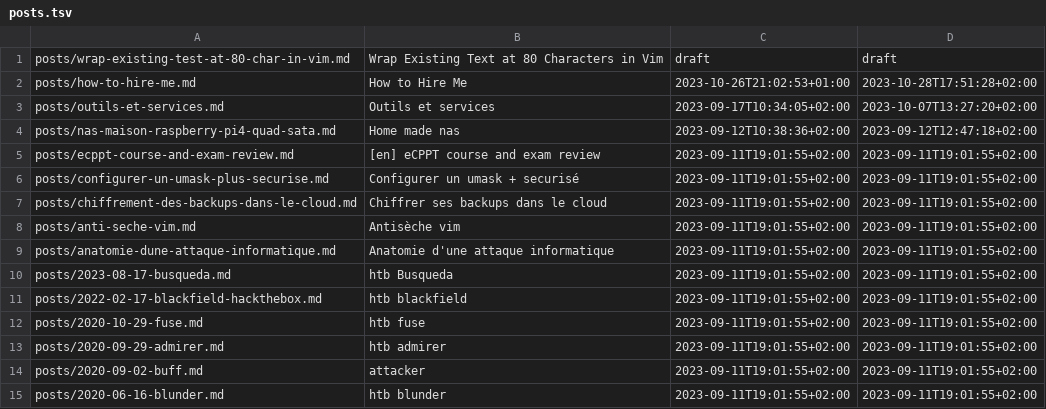
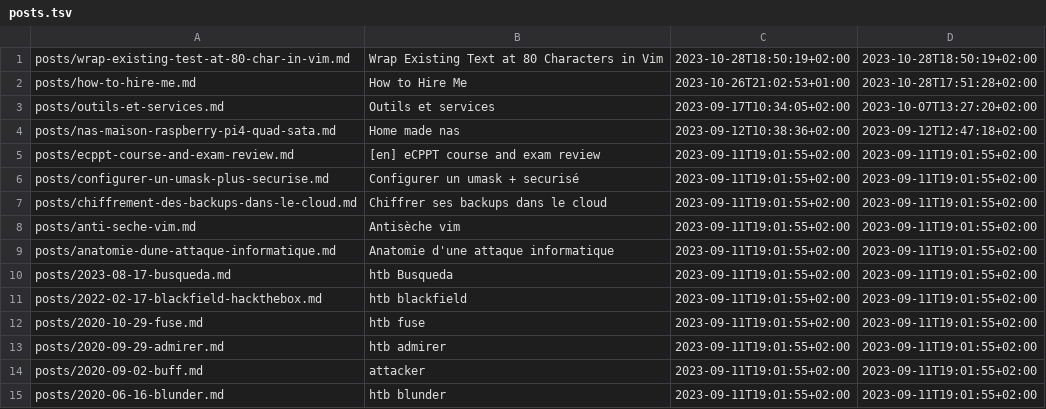
Before and after one commit to ebsd/3r1c.net, a TSV file: build/posts.tsv, drawn as a sheet.

```diff
--- a/build/posts.tsv
+++ b/build/posts.tsv
@@ -1,2 +1,2 @@
-posts/wrap-existing-test-at-80-char-in-vim.md	Wrap Existing Text at 80 Characters in Vim	draft	draft
+posts/wrap-existing-test-at-80-char-in-vim.md	Wrap Existing Text at 80 Characters in Vim	2023-10-28T18:50:19+02:00	2023-10-28T18:50:19+02:00
 posts/how-to-hire-me.md	How to Hire Me	2023-10-26T21:02:53+01:00	2023-10-28T17:51:28+02:00
```
Also changed, not shown: 6 other files.
